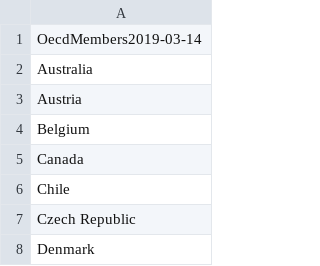
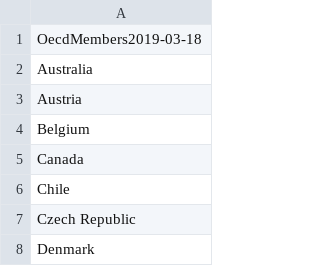
Before and after one commit to OxfordEconomics/CountryLists, a CSV file: countryList-OECD.csv, drawn as a sheet; only a part is shown.

```diff
--- a/countryList-OECD.csv
+++ b/countryList-OECD.csv
@@ -1,2 +1,2 @@
-OecdMembers2019-03-14
+OecdMembers2019-03-18
 Australia
```
Also changed, not shown: countryList-EU.csv, countryList-Schengen.csv, 4 other files.
